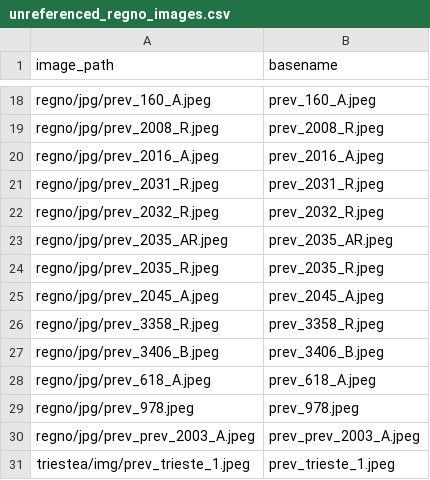
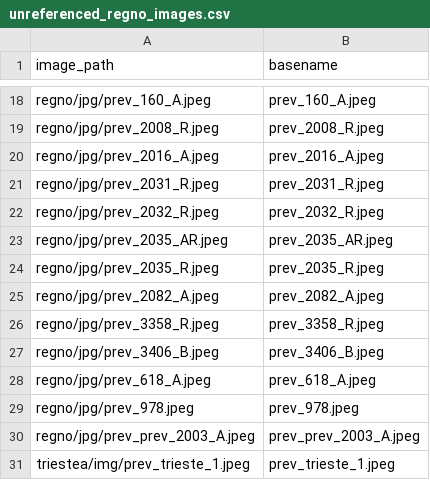
Before and after one commit to francyphil/francyphil.github.io, a CSV file: unreferenced_regno_images.csv, drawn as a sheet; only a part is shown, gaps mark what is left out.

```diff
--- a/unreferenced_regno_images.csv
+++ b/unreferenced_regno_images.csv
@@ -24,3 +24,3 @@ regno/jpg/prev_2035_AR.jpeg,prev_2035_AR.jpeg
 regno/jpg/prev_2035_R.jpeg,prev_2035_R.jpeg
-regno/jpg/prev_2045_A.jpeg,prev_2045_A.jpeg
+regno/jpg/prev_2082_A.jpeg,prev_2082_A.jpeg
 regno/jpg/prev_3358_R.jpeg,prev_3358_R.jpeg
```
Also changed, not shown: 57 other files.
